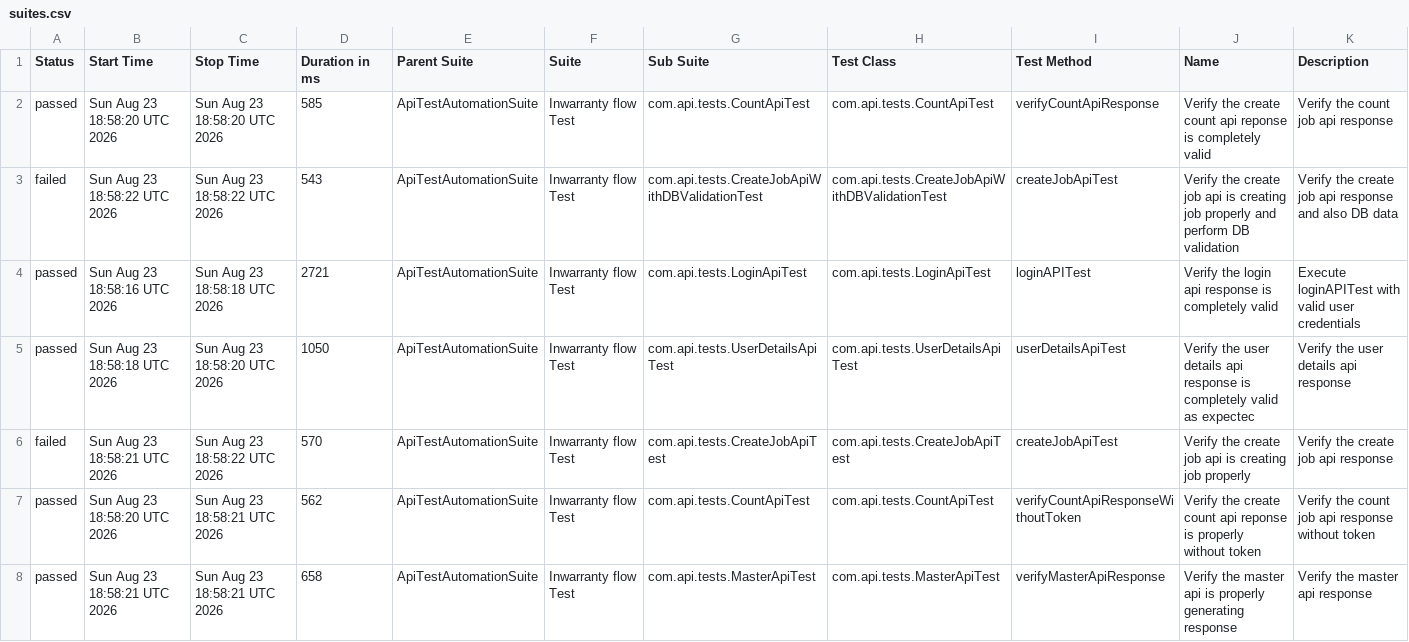
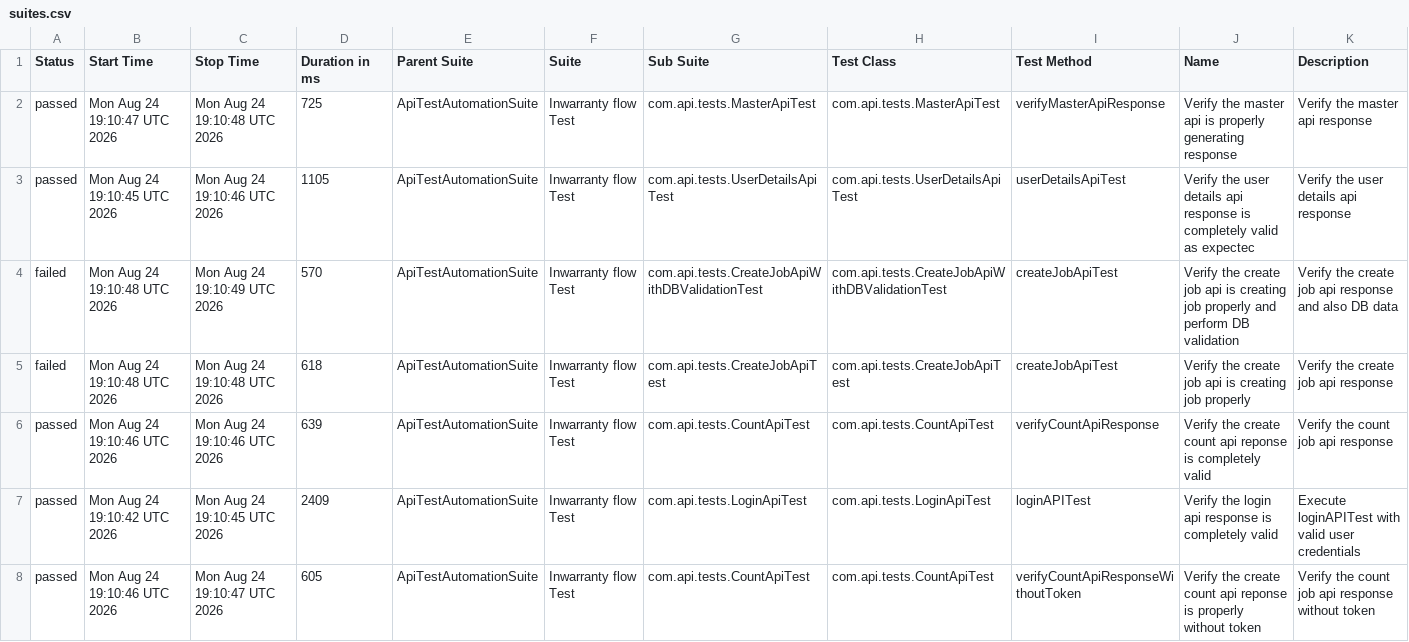
Before and after one commit to abdul-mubi/APITestAutomationFramework, a CSV file: data/suites.csv, drawn as a sheet.

```diff
--- a/data/suites.csv
+++ b/data/suites.csv
@@ -1,8 +1,8 @@
 "Status","Start Time","Stop Time","Duration in ms","Parent Suite","Suite","Sub Suite","Test Class","Test Method","Name","Description"
-"passed","Sun Aug 23 18:58:20 UTC 2026","Sun Aug 23 18:58:20 UTC 2026","585","ApiTestAutomationSuite","Inwarranty flow Test","com.api.tests.CountApiTest","com.api.tests.CountApiTest","verifyCountApiResponse","Verify the create count api reponse is completely valid","Verify the count job api response"
-"failed","Sun Aug 23 18:58:22 UTC 2026","Sun Aug 23 18:58:22 UTC 2026","543","ApiTestAutomationSuite","Inwarranty flow Test","com.api.tests.CreateJobApiWithDBValidationTest","com.api.tests.CreateJobApiWithDBValidationTest","createJobApiTest","Verify the create job api is creating job properly and perform DB validation","Verify the create job api response and also DB data"
-"passed","Sun Aug 23 18:58:16 UTC 2026","Sun Aug 23 18:58:18 UTC 2026","2721","ApiTestAutomationSuite","Inwarranty flow Test","com.api.tests.LoginApiTest","com.api.tests.LoginApiTest","loginAPITest","Verify the login api response is completely valid","Execute loginAPITest with valid user credentials"
-"passed","Sun Aug 23 18:58:18 UTC 2026","Sun Aug 23 18:58:20 UTC 2026","1050","ApiTestAutomationSuite","Inwarranty flow Test","com.api.tests.UserDetailsApiTest","com.api.tests.UserDetailsApiTest","userDetailsApiTest","Verify the user details api response is completely valid as expectec","Verify the user details api response"
-"failed","Sun Aug 23 18:58:21 UTC 2026","Sun Aug 23 18:58:22 UTC 2026","570","ApiTestAutomationSuite","Inwarranty flow Test","com.api.tests.CreateJobApiTest","com.api.tests.CreateJobApiTest","createJobApiTest","Verify the create job api is creating job properly","Verify the create job api response"
-"passed","Sun Aug 23 18:58:20 UTC 2026","Sun Aug 23 18:58:21 UTC 2026","562","ApiTestAutomationSuite","Inwarranty flow Test","com.api.tests.CountApiTest","com.api.tests.CountApiTest","verifyCountApiResponseWithoutToken","Verify the create count api reponse is properly without token","Verify the count job api response without token"
-"passed","Sun Aug 23 18:58:21 UTC 2026","Sun Aug 23 18:58:21 UTC 2026","658","ApiTestAutomationSuite","Inwarranty flow Test","com.api.tests.MasterApiTest","com.api.tests.MasterApiTest","verifyMasterApiResponse","Verify the master api is properly generating response","Verify the master api response"
+"passed","Mon Aug 24 19:10:47 UTC 2026","Mon Aug 24 19:10:48 UTC 2026","725","ApiTestAutomationSuite","Inwarranty flow Test","com.api.tests.MasterApiTest","com.api.tests.MasterApiTest","verifyMasterApiResponse","Verify the master api is properly generating response","Verify the master api response"
+"passed","Mon Aug 24 19:10:45 UTC 2026","Mon Aug 24 19:10:46 UTC 2026","1105","ApiTestAutomationSuite","Inwarranty flow Test","com.api.tests.UserDetailsApiTest","com.api.tests.UserDetailsApiTest","userDetailsApiTest","Verify the user details api response is completely valid as expectec","Verify the user details api response"
+"failed","Mon Aug 24 19:10:48 UTC 2026","Mon Aug 24 19:10:49 UTC 2026","570","ApiTestAutomationSuite","Inwarranty flow Test","com.api.tests.CreateJobApiWithDBValidationTest","com.api.tests.CreateJobApiWithDBValidationTest","createJobApiTest","Verify the create job api is creating job properly and perform DB validation","Verify the create job api response and also DB data"
+"failed","Mon Aug 24 19:10:48 UTC 2026","Mon Aug 24 19:10:48 UTC 2026","618","ApiTestAutomationSuite","Inwarranty flow Test","com.api.tests.CreateJobApiTest","com.api.tests.CreateJobApiTest","createJobApiTest","Verify the create job api is creating job properly","Verify the create job api response"
+"passed","Mon Aug 24 19:10:46 UTC 2026","Mon Aug 24 19:10:46 UTC 2026","639","ApiTestAutomationSuite","Inwarranty flow Test","com.api.tests.CountApiTest","com.api.tests.CountApiTest","verifyCountApiResponse","Verify the create count api reponse is completely valid","Verify the count job api response"
+"passed","Mon Aug 24 19:10:42 UTC 2026","Mon Aug 24 19:10:45 UTC 2026","2409","ApiTestAutomationSuite","Inwarranty flow Test","com.api.tests.LoginApiTest","com.api.tests.LoginApiTest","loginAPITest","Verify the login api response is completely valid","Execute loginAPITest with valid user credentials"
+"passed","Mon Aug 24 19:10:46 UTC 2026","Mon Aug 24 19:10:47 UTC 2026","605","ApiTestAutomationSuite","Inwarranty flow Test","com.api.tests.CountApiTest","com.api.tests.CountApiTest","verifyCountApiResponseWithoutToken","Verify the create count api reponse is properly without token","Verify the count job api response without token"
```
Also changed, not shown: data/behaviors.csv, 46 other files.
